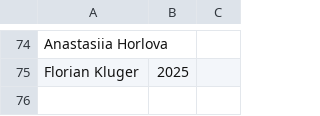
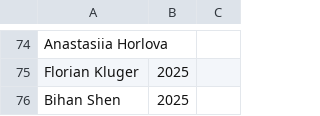
Before and after one commit to Huber-group-EMBL/Huber-group-EMBL.github.io, a CSV file: group_members.csv, drawn as a sheet; only a part is shown, gaps mark what is left out; the diff names each change by its address in the sheet, - before the commit and + after, or states it on an @@ line.

Commit message:
Add Bihan

```diff
--- a/group_members.csv
+++ b/group_members.csv
+row 76: Bihan Shen | 2025
```
Also changed, not shown: 3 other files.
